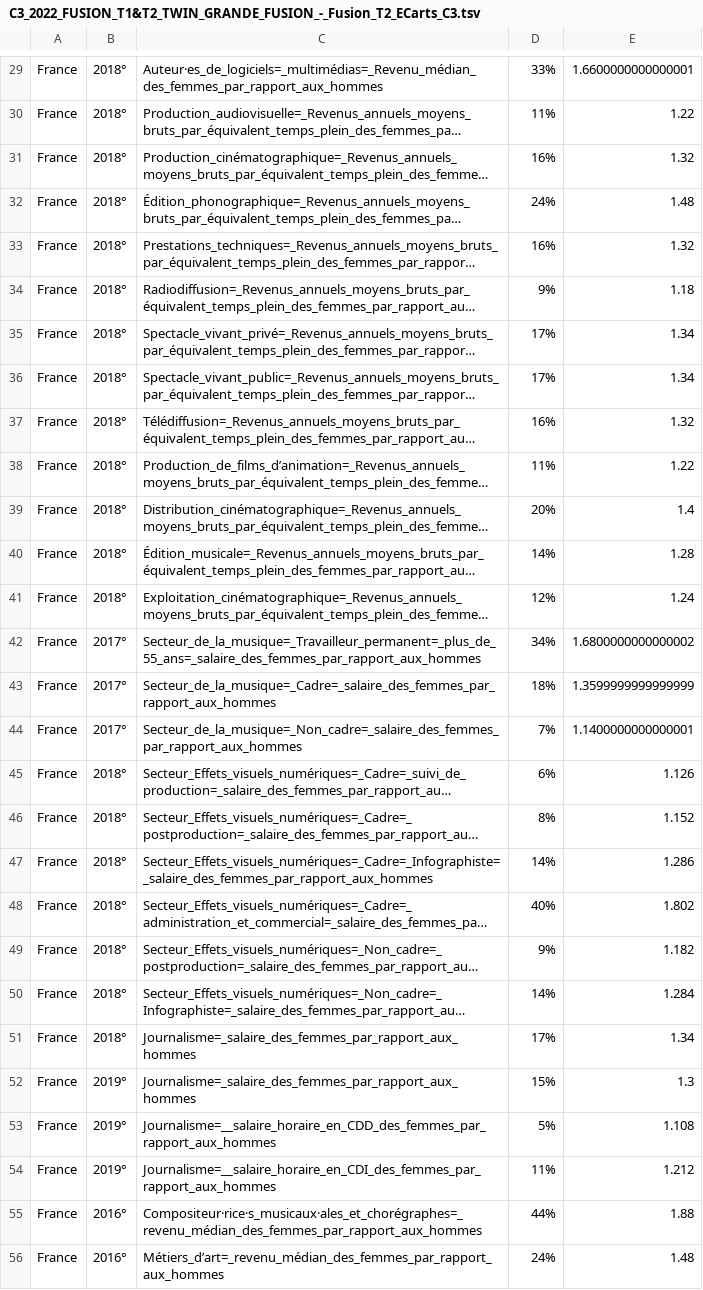
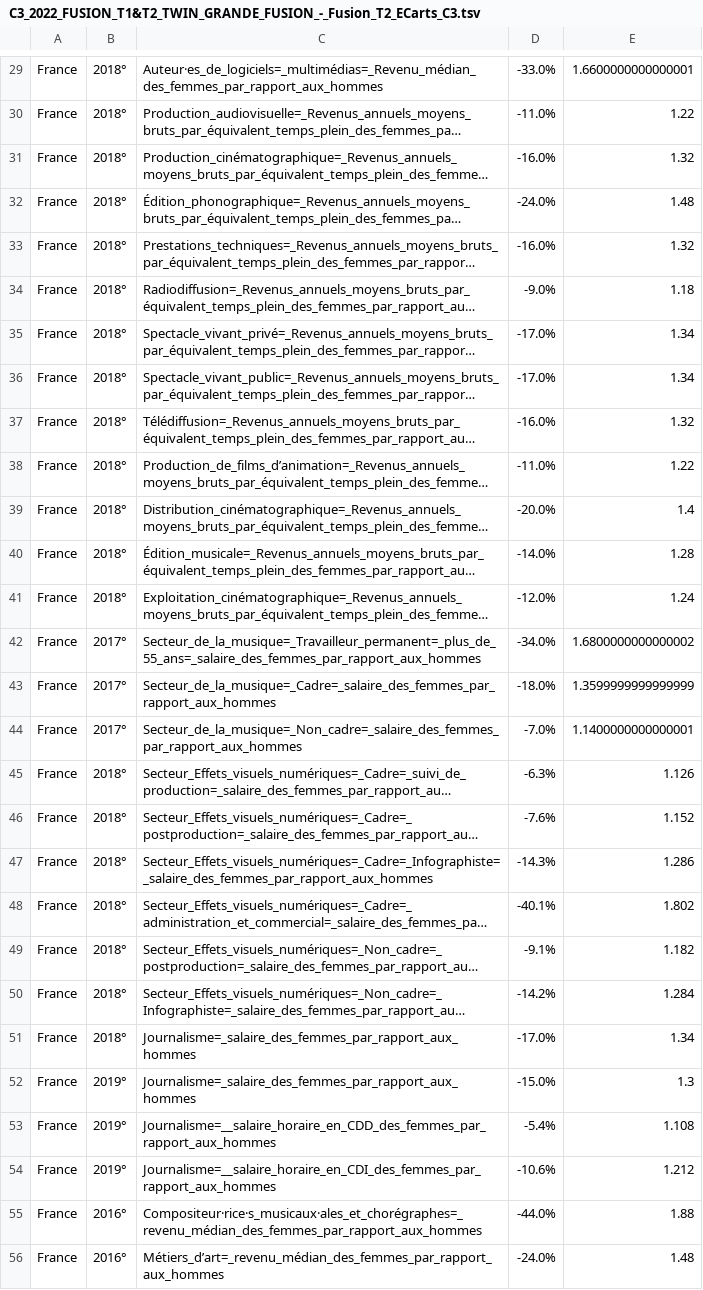
Before and after one commit to jimenaRL/murs_invisibles_v2, a TSV file: data/m4l/fr/ALICE/C3_2022_FUSION_T1&T2_TWIN_GRANDE_FUSION/C3_2022_FUSION_T1&T2_TWIN_GRANDE_FUSION_-_Fusion_T2_ECarts_C3.tsv, drawn as a sheet; only a part is shown, gaps mark what is left out; long unchanged cells end in …; the diff covers the shown part only; the diff names each change by its address in the sheet, - before the commit and + after, or states it on an @@ line.

```diff
--- a/data/m4l/fr/ALICE/C3_2022_FUSION_T1&T2_TWIN_GRANDE_FUSION/C3_2022_FUSION_T1&T2_TWIN_GRANDE_FUSION_-_Fusion_T2_ECarts_C3.tsv
+++ b/data/m4l/fr/ALICE/C3_2022_FUSION_T1&T2_TWIN_GRANDE_FUSION/C3_2022_FUSION_T1&T2_TWIN_GRANDE_FUSION_-_Fusion_T2_ECarts_C3.tsv
-D29: 33%
+D29: -33.0%
-D30: 11%
+D30: -11.0%
-D31: 16%
+D31: -16.0%
-D32: 24%
+D32: -24.0%
-D33: 16%
+D33: -16.0%
-D34: 9%
+D34: -9.0%
-D35:D36: 17%
+D35:D36: -17.0%
-D37: 16%
+D37: -16.0%
-D38: 11%
+D38: -11.0%
-D39: 20%
+D39: -20.0%
-D40: 14%
+D40: -14.0%
-D41: 12%
+D41: -12.0%
-D42: 34%
+D42: -34.0%
-D43: 18%
+D43: -18.0%
-D44: 7%
+D44: -7.0%
-D45: 6%
+D45: -6.3%
-D46: 8%
+D46: -7.6%
-D47: 14%
+D47: -14.3%
-D48: 40%
+D48: -40.1%
-D49: 9%
+D49: -9.1%
-D50: 14%
+D50: -14.2%
-D51: 17%
+D51: -17.0%
-D52: 15%
+D52: -15.0%
-D53: 5%
+D53: -5.4%
-D54: 11%
+D54: -10.6%
-D55: 44%
+D55: -44.0%
-D56: 24%
+D56: -24.0%
```
Also changed, not shown: 112 edited cells elsewhere in this file, 1 other file.
